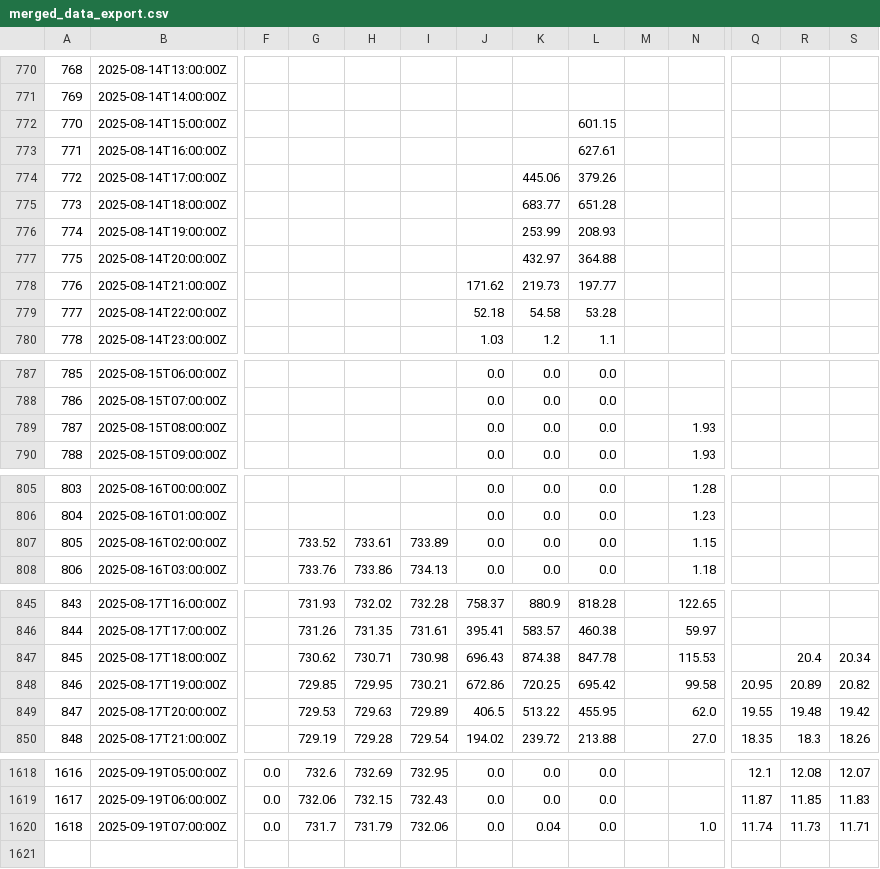
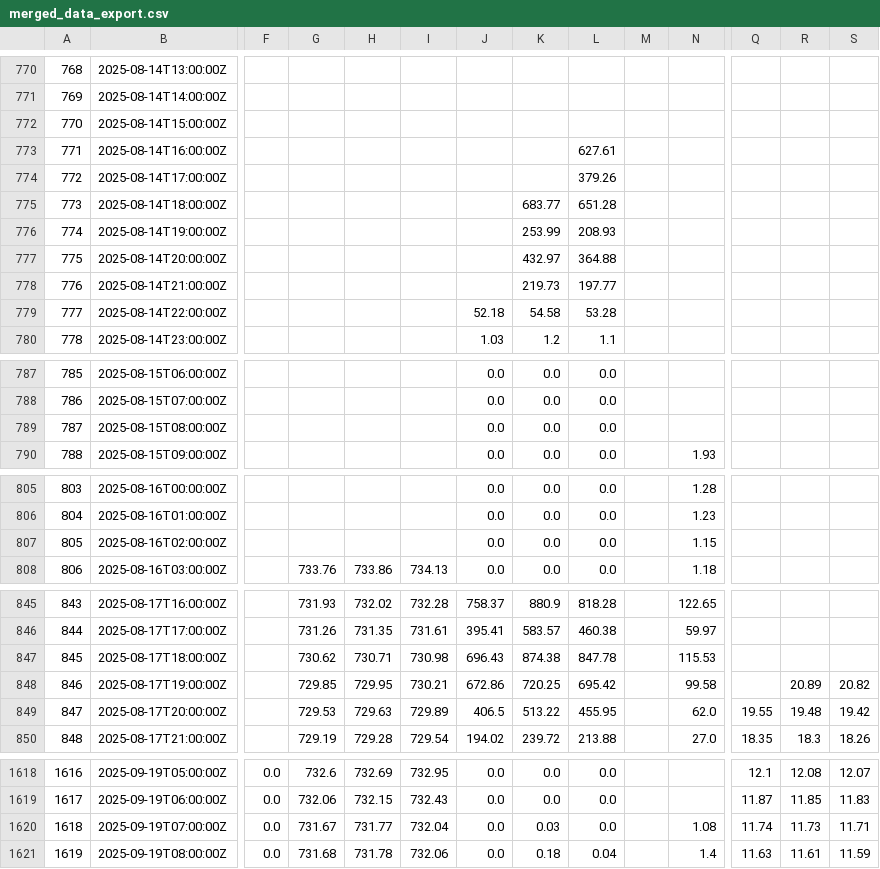
Before and after one commit to ccardenas93/weather_forecast, a CSV file: merged_data_export.csv, drawn as a sheet; only a part is shown, gaps mark what is left out; rows hold the shown columns only; the diff covers the shown part only; the diff names each change by its address in the sheet, - before the commit and + after, or states it on an @@ line.

```diff
--- a/merged_data_export.csv
+++ b/merged_data_export.csv
-L772: 601.15
+L772: (empty)
-K774: 445.06
+K774: (empty)
-J778: 171.62
+J778: (empty)
-N789: 1.93
+N789: (empty)
-G807: 733.52
+G807: (empty)
-H807: 733.61
+H807: (empty)
-I807: 733.89
+I807: (empty)
-R847: 20.4
+R847: (empty)
-S847: 20.34
+S847: (empty)
-Q848: 20.95
+Q848: (empty)
-G1620: 731.7
+G1620: 731.67
-H1620: 731.79
+H1620: 731.77
-I1620: 732.06
+I1620: 732.04
-K1620: 0.04
+K1620: 0.03
-N1620: 1.0
+N1620: 1.08
+row 1621: 1619 | 2025-09-19T08:00:00Z | 0.0 | 731.68 | 731.78 | 732.06 | 0.0 | 0.18 | 0.04 |  | 1.4 | 11.63 | 11.61 | 11.59
```
Also changed, not shown: 1 edited cell elsewhere in this file, 1 other file.
